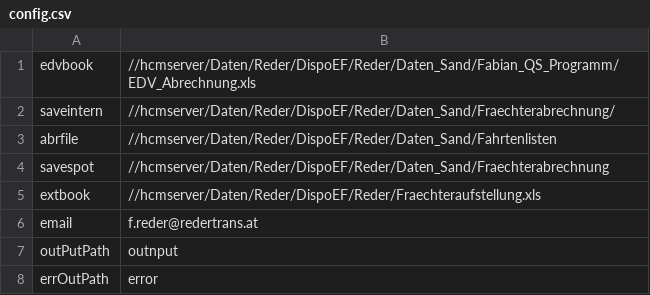
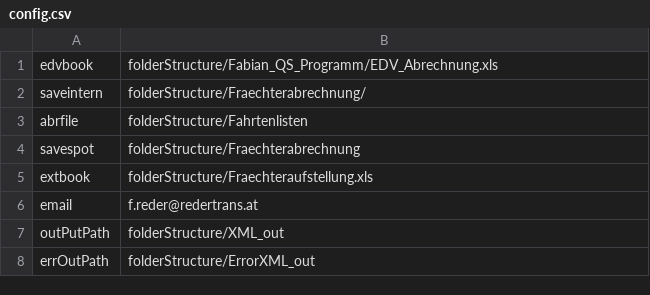
Before and after one commit to DaRedaBua/quarzsandeXML, a CSV file: config.csv, drawn as a sheet.

```diff
--- a/config.csv
+++ b/config.csv
@@ -1,8 +1,8 @@
-edvbook;//hcmserver/Daten/Reder/DispoEF/Reder/Daten_Sand/Fabian_QS_Programm/EDV_Abrechnung.xls;
-saveintern;//hcmserver/Daten/Reder/DispoEF/Reder/Daten_Sand/Fraechterabrechnung/;
-abrfile;//hcmserver/Daten/Reder/DispoEF/Reder/Daten_Sand/Fahrtenlisten;
-savespot;//hcmserver/Daten/Reder/DispoEF/Reder/Daten_Sand/Fraechterabrechnung;
-extbook;//hcmserver/Daten/Reder/DispoEF/Reder/Fraechteraufstellung.xls;
+edvbook;folderStructure/Fabian_QS_Programm/EDV_Abrechnung.xls;
+saveintern;folderStructure/Fraechterabrechnung/;
+abrfile;folderStructure/Fahrtenlisten;
+savespot;folderStructure/Fraechterabrechnung;
+extbook;folderStructure/Fraechteraufstellung.xls;
 email;f.reder@redertrans.at;
-outPutPath;outnput;
-errOutPath;error;
+outPutPath;folderStructure/XML_out;
+errOutPath;folderStructure/ErrorXML_out;
```
Also changed, not shown: logs.csv, 1 other file.
